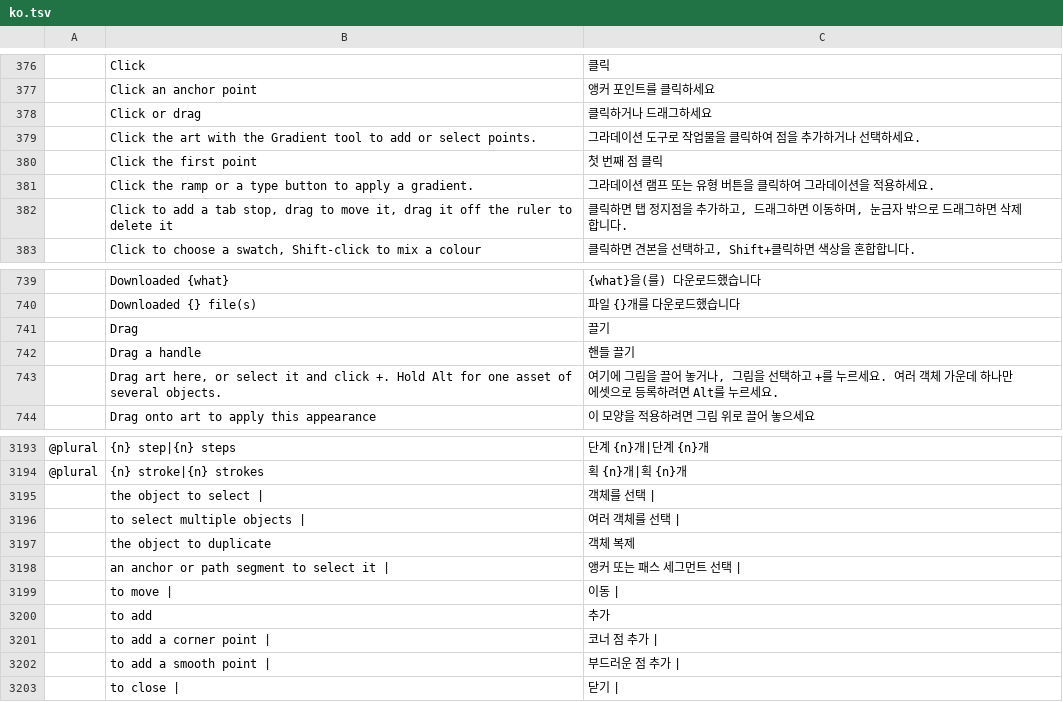
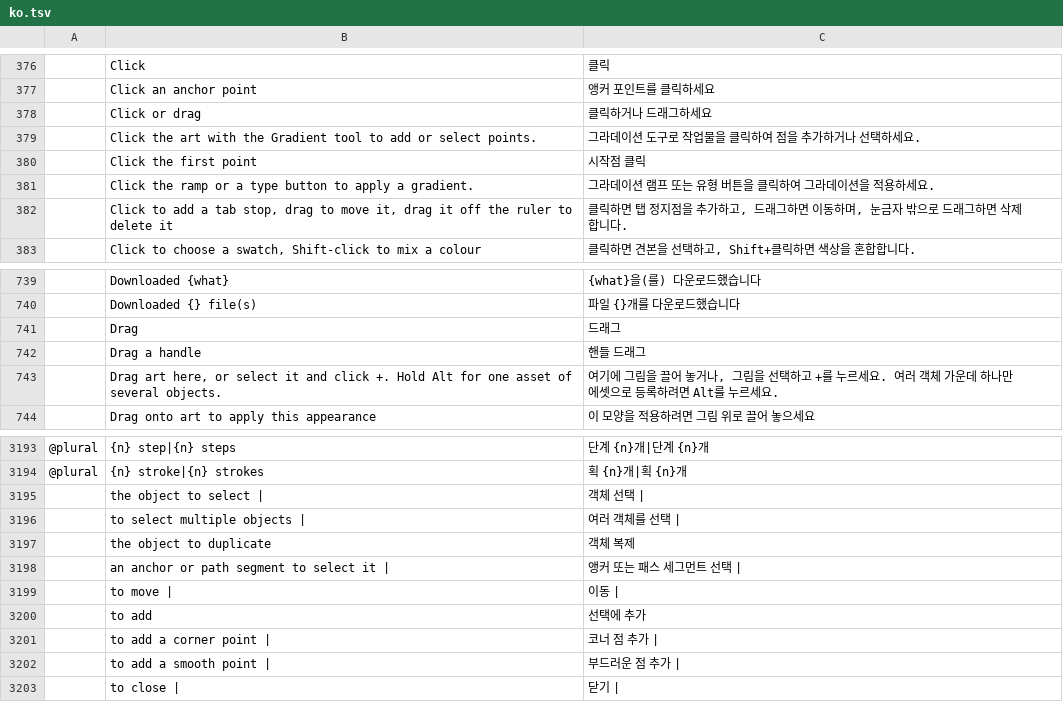
Before and after one commit to kesekikwon-netizen/vector, a TSV file: crates/ui-egui/src/i18n/ko.tsv, drawn as a sheet; only a part is shown, gaps mark what is left out; the diff covers the shown part only.

```diff
--- a/crates/ui-egui/src/i18n/ko.tsv
+++ b/crates/ui-egui/src/i18n/ko.tsv
@@ -379,3 +379,3 @@
 	Click the art with the Gradient tool to add or select points.	그라데이션 도구로 작업물을 클릭하여 점을 추가하거나 선택하세요.
-	Click the first point	첫 번째 점 클릭
+	Click the first point	시작점 클릭
 	Click the ramp or a type button to apply a gradient.	그라데이션 램프 또는 유형 버튼을 클릭하여 그라데이션을 적용하세요.
@@ -740,4 +740,4 @@
 	Downloaded {} file(s)	파일 {}개를 다운로드했습니다
-	Drag	끌기
-	Drag a handle	핸들 끌기
+	Drag	드래그
+	Drag a handle	핸들 드래그
 	Drag art here, or select it and click +. Hold Alt for one asset of several objects.	여기에 그림을 끌어 놓거나, 그림을 선택하고 +를 누르세요. 여러 객체 가운데 하나만 에셋으로 등록하려면 Alt를 누르세요.
@@ -3194,3 +3194,3 @@
 @plural	{n} stroke|{n} strokes	획 {n}개|획 {n}개
-	 the object to select  |  	 객체를 선택  |
+	 the object to select  |  	 객체 선택  |
 	 to select multiple objects  |  	 여러 객체를 선택  |
@@ -3199,3 +3199,3 @@
 	 to move  |  	 이동  |
-	 to add	 추가
+	 to add	 선택에 추가
 	 to add a corner point  |  	 코너 점 추가  |
```
Also changed, not shown: 15 added rows, 2 removed rows and 3 edited cells elsewhere in this file, 23 other files.
